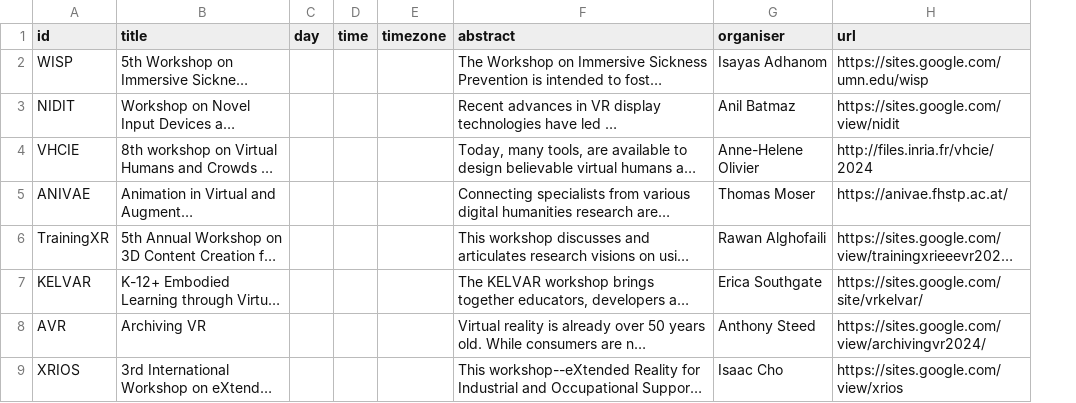
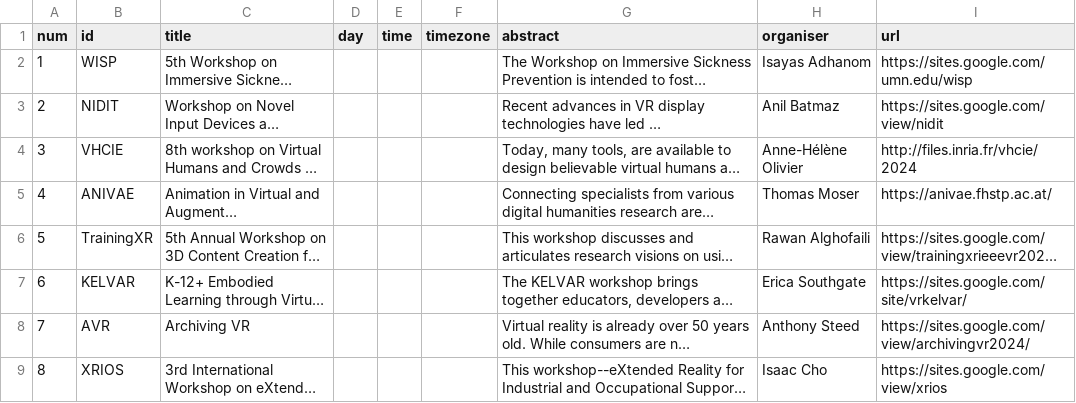
Before and after one commit to ieeevr/2024-test, a CSV file: _data/workshops.csv, drawn as a sheet; only a part is shown; long unchanged cells end in …; addresses are those after the commit; the diff names each change by its address in the sheet, - before the commit and + after, or states it on an @@ line.

Commit message:
workshop

```diff
--- a/_data/workshops.csv
+++ b/_data/workshops.csv
+column A (num), rows 2-9: 1 | 2 | 3 | 4 | 5 | 6 | 7 | 8
-H4 (organiser): Anne-Helene Olivier
+H4 (organiser): Anne-Hélène Olivier
```
Also changed, not shown: 1 other file.
